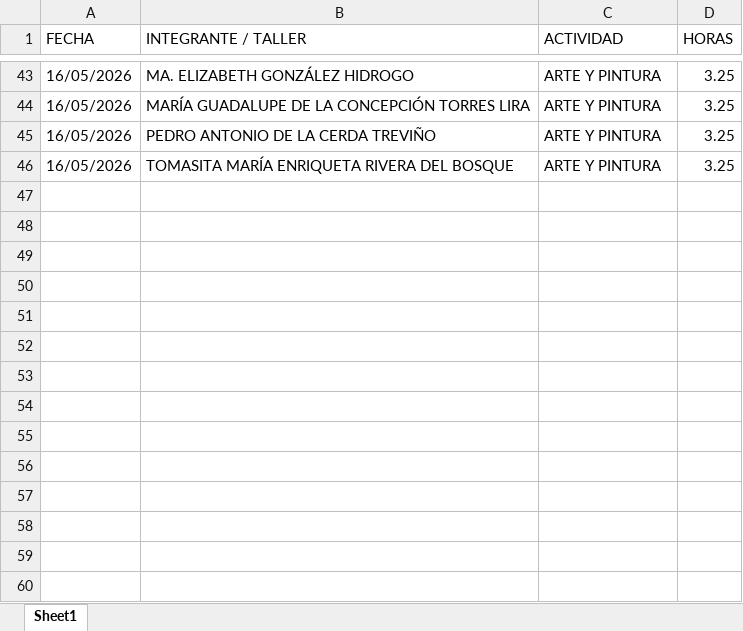
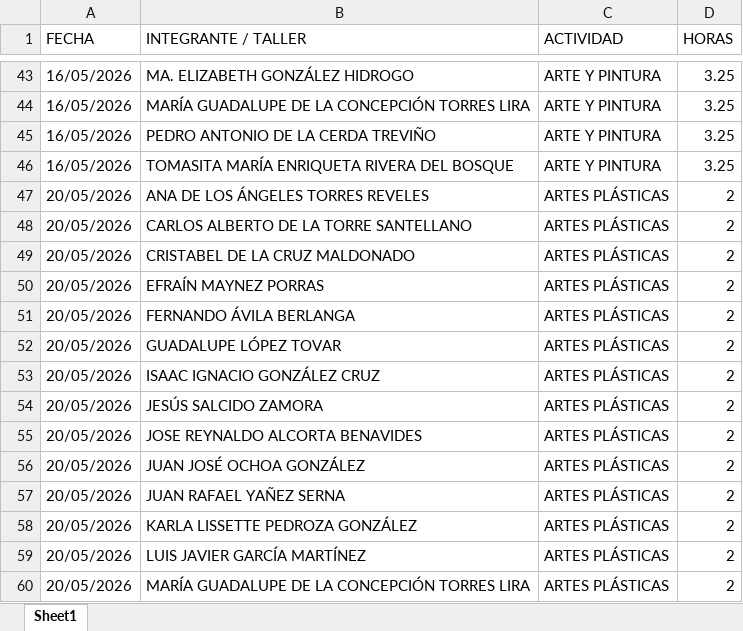
Before and after one commit to jesusalbertomoraleslopez-byte/mentes-app, an Excel workbook: asistencia.xlsx, sheet Sheet1, drawn as a sheet; only a part is shown, gaps mark what is left out; values as stored, in another font and other column widths than the file's, no borders; the diff names each change by its address in the sheet, - before the commit and + after, or states it on an @@ line.

Commit message:
App: Registro asistencia - ARTES PLÁSTICAS

```diff
--- a/asistencia.xlsx (sheet Sheet1)
+++ b/asistencia.xlsx (sheet Sheet1)
+row 47: 20/05/2026 | ANA DE LOS ÁNGELES TORRES REVELES | ARTES PLÁSTICAS | 2
+row 48: 20/05/2026 | CARLOS ALBERTO DE LA TORRE SANTELLANO | ARTES PLÁSTICAS | 2
+row 49: 20/05/2026 | CRISTABEL DE LA CRUZ MALDONADO | ARTES PLÁSTICAS | 2
+row 50: 20/05/2026 | EFRAÍN MAYNEZ PORRAS | ARTES PLÁSTICAS | 2
+row 51: 20/05/2026 | FERNANDO ÁVILA BERLANGA | ARTES PLÁSTICAS | 2
+row 52: 20/05/2026 | GUADALUPE LÓPEZ TOVAR | ARTES PLÁSTICAS | 2
+row 53: 20/05/2026 | ISAAC IGNACIO GONZÁLEZ CRUZ | ARTES PLÁSTICAS | 2
+row 54: 20/05/2026 | JESÚS SALCIDO ZAMORA | ARTES PLÁSTICAS | 2
+row 55: 20/05/2026 | JOSE REYNALDO ALCORTA BENAVIDES | ARTES PLÁSTICAS | 2
+row 56: 20/05/2026 | JUAN JOSÉ OCHOA GONZÁLEZ | ARTES PLÁSTICAS | 2
+row 57: 20/05/2026 | JUAN RAFAEL YAÑEZ SERNA | ARTES PLÁSTICAS | 2
+row 58: 20/05/2026 | KARLA LISSETTE PEDROZA GONZÁLEZ | ARTES PLÁSTICAS | 2
+row 59: 20/05/2026 | LUIS JAVIER GARCÍA MARTÍNEZ | ARTES PLÁSTICAS | 2
+row 60: 20/05/2026 | MARÍA GUADALUPE DE LA CONCEPCIÓN TORRES LIRA | ARTES PLÁSTICAS | 2
```
